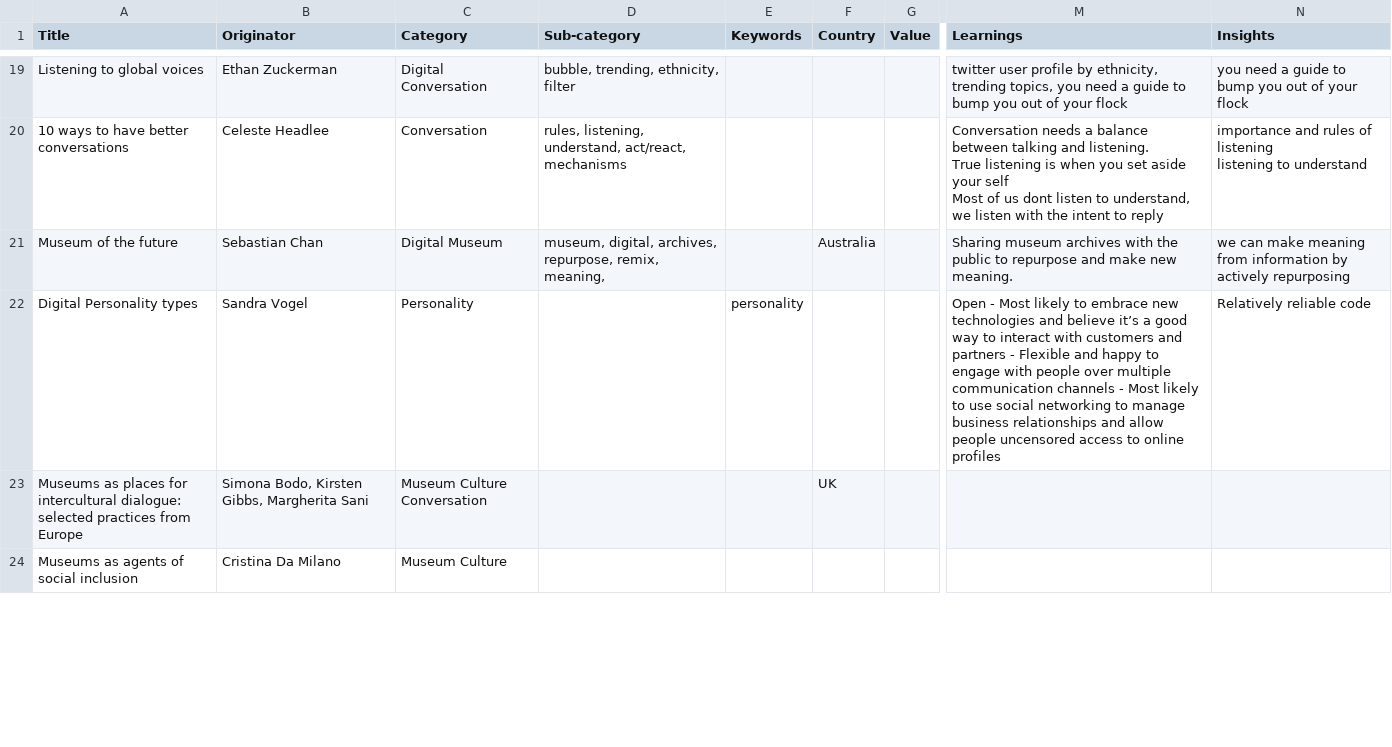
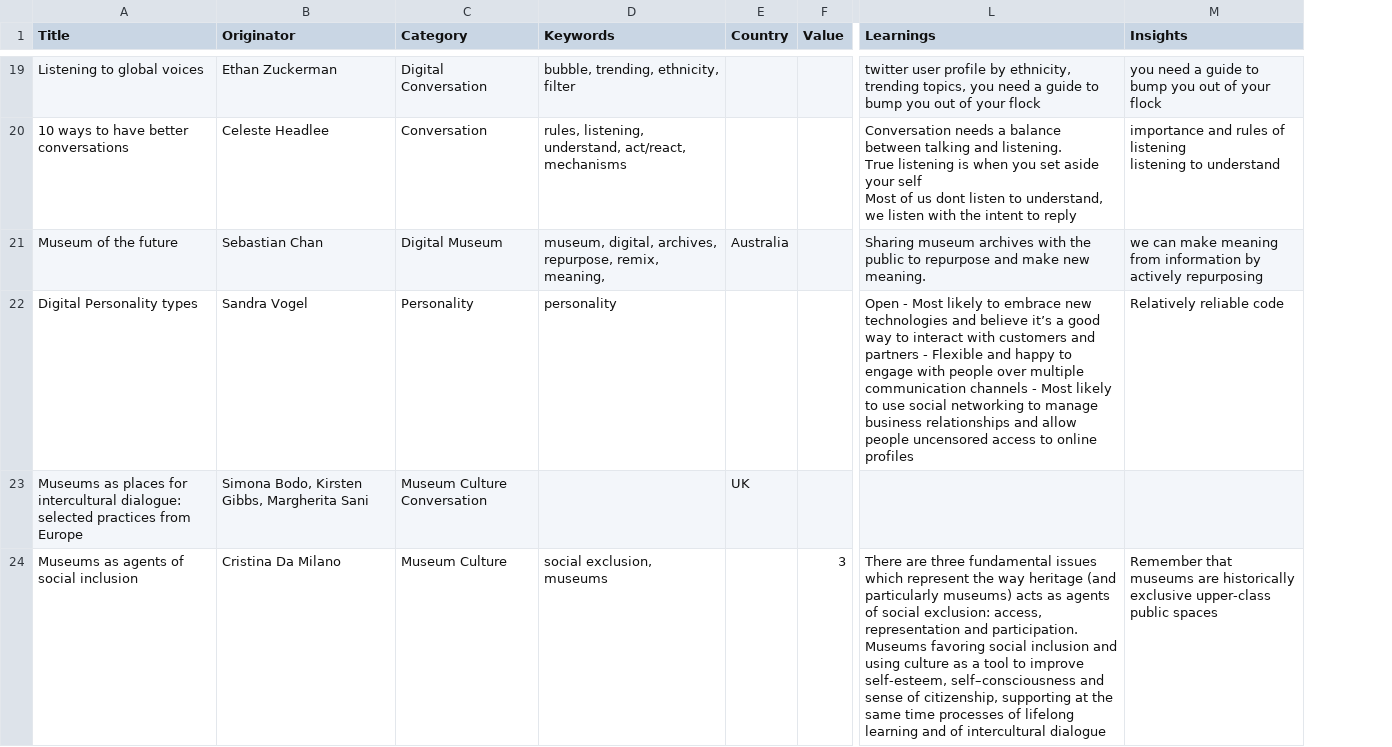
Before and after one commit to aberner6/deskResearch, a CSV file: deskResearch.csv, drawn as a sheet; only a part is shown, gaps mark what is left out; removed rows and columns are numbered as before the commit, all else as after; the diff covers the shown part only; the diff names each change by its address in the sheet, - before the commit and + after, or states it on an @@ line.

```diff
--- a/deskResearch.csv
+++ b/deskResearch.csv
-column E (Keywords), row 22: personality
-D1: Sub-category
+D1: Keywords
-D22 (Keywords): (empty)
+D22 (Keywords): personality
-D24 (Keywords): (empty)
+D24 (Keywords): social exclusion, museums
-F24 (Value): (empty)
+F24 (Value): 3
-L24 (Learnings): (empty)
+L24 (Learnings): There are three fundamental issues which represent the way heritage (and particularly museums) acts as agents of social exclusion: access, representation and participation. Museums favoring social inclusion and using culture as a tool to improve self-esteem, self–consciousness and sense of citizenship, supporting at the same time processes of lifelong learning and of intercultural dialogue
-M24 (Insights): (empty)
+M24 (Insights): Remember that museums are historically exclusive upper-class public spaces
```
Also changed, not shown: 1 removed row and 66 edited cells elsewhere in this file, 2 other files.
